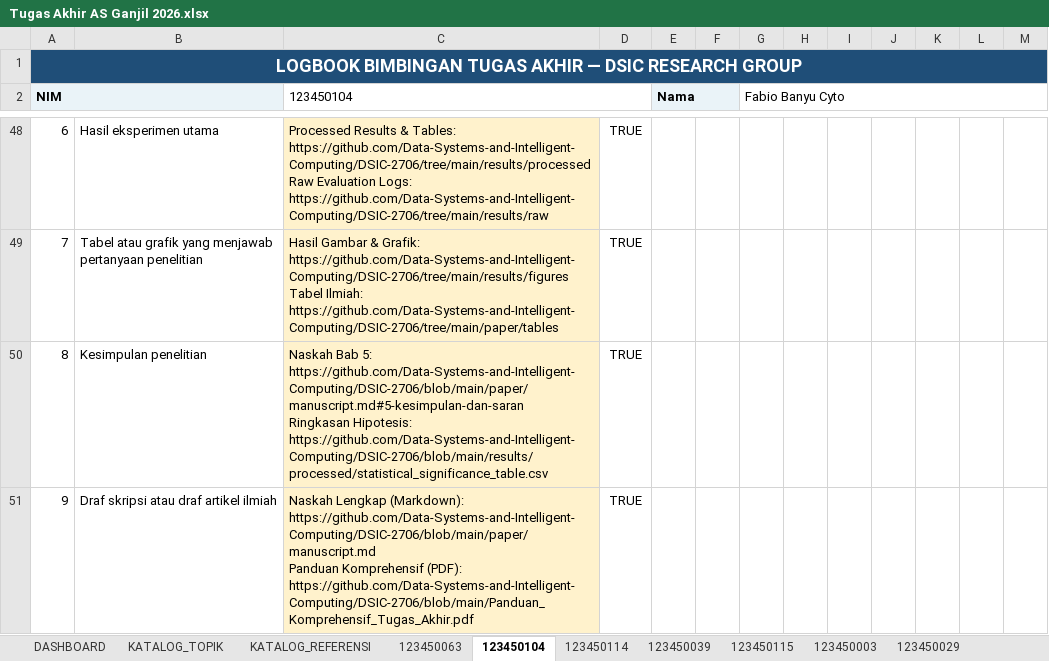
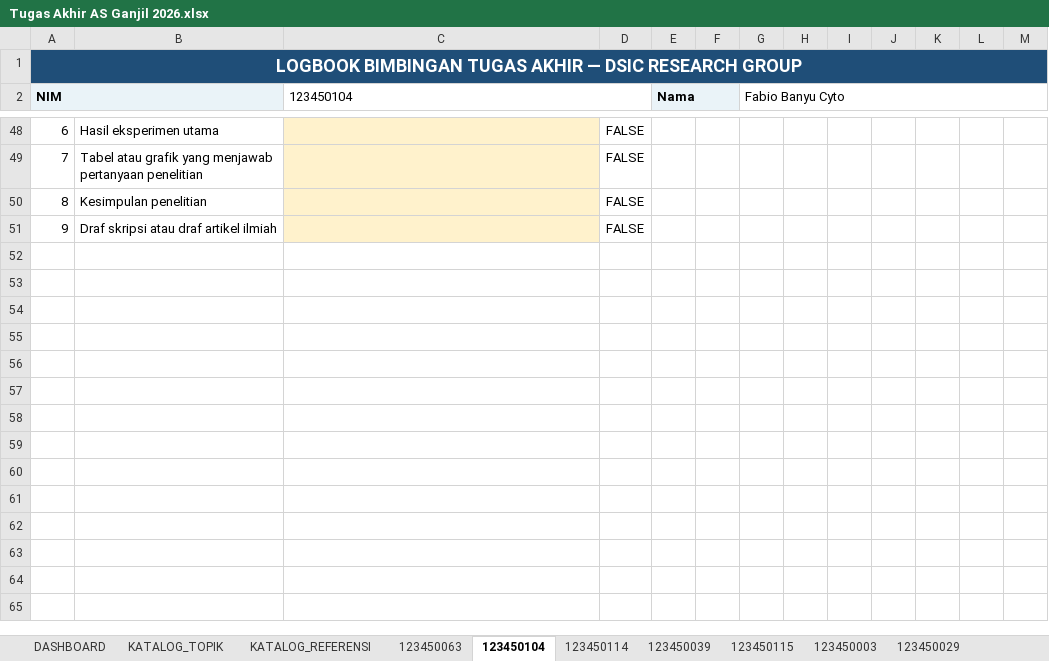
Before and after one commit to Data-Systems-and-Intelligent-Computing/DSIC-2706, an Excel workbook: Tugas Akhir AS Ganjil 2026.xlsx, sheet 123450104, drawn as a sheet; only a part is shown, gaps mark what is left out; values as stored, in another font and other column widths than the file's, no borders; conditional formats not drawn; ↵ is a line break in a cell; the diff covers the shown part only; the diff names each change by its address in the sheet, - before the commit and + after, or states it on an @@ line.

```diff
--- a/Tugas Akhir AS Ganjil 2026.xlsx (sheet 123450104)
+++ b/Tugas Akhir AS Ganjil 2026.xlsx (sheet 123450104)
-C48 (123450104): Processed Results & Tables: https://github.com/Data-Systems-and-Intelligent-Computing/DSIC-2706/tree/main/results/processed ↵ Raw Evaluation Logs: https://github.com/Data-Systems-and-Intelligent-Computing/DSIC-2706/tree/main/results/raw
+C48 (123450104): (empty)
-D48:D51: TRUE
+D48:D51: FALSE
-C49 (123450104): Hasil Gambar & Grafik: https://github.com/Data-Systems-and-Intelligent-Computing/DSIC-2706/tree/main/results/figures ↵ Tabel Ilmiah: https://github.com/Data-Systems-and-Intelligent-Computing/DSIC-2706/tree/main/paper/tables
+C49 (123450104): (empty)
-C50 (123450104): Naskah Bab 5: https://github.com/Data-Systems-and-Intelligent-Computing/DSIC-2706/blob/main/paper/manuscript.md#5-kesimpulan-dan-saran ↵ Ringkasan Hipotesis: https://github.com/Data-Systems-and-Intelligent-Computing/DSIC-2706/blob/main/results/processed/statistical_significance_table.csv
+C50 (123450104): (empty)
-C51 (123450104): Naskah Lengkap (Markdown): https://github.com/Data-Systems-and-Intelligent-Computing/DSIC-2706/blob/main/paper/manuscript.md ↵ Panduan Komprehensif (PDF): https://github.com/Data-Systems-and-Intelligent-Computing/DSIC-2706/blob/main/Panduan_Komprehensif_Tugas_Akhir.pdf
+C51 (123450104): (empty)
```
Also changed, not shown: 120 edited cells elsewhere in this sheet, 6 other files.
